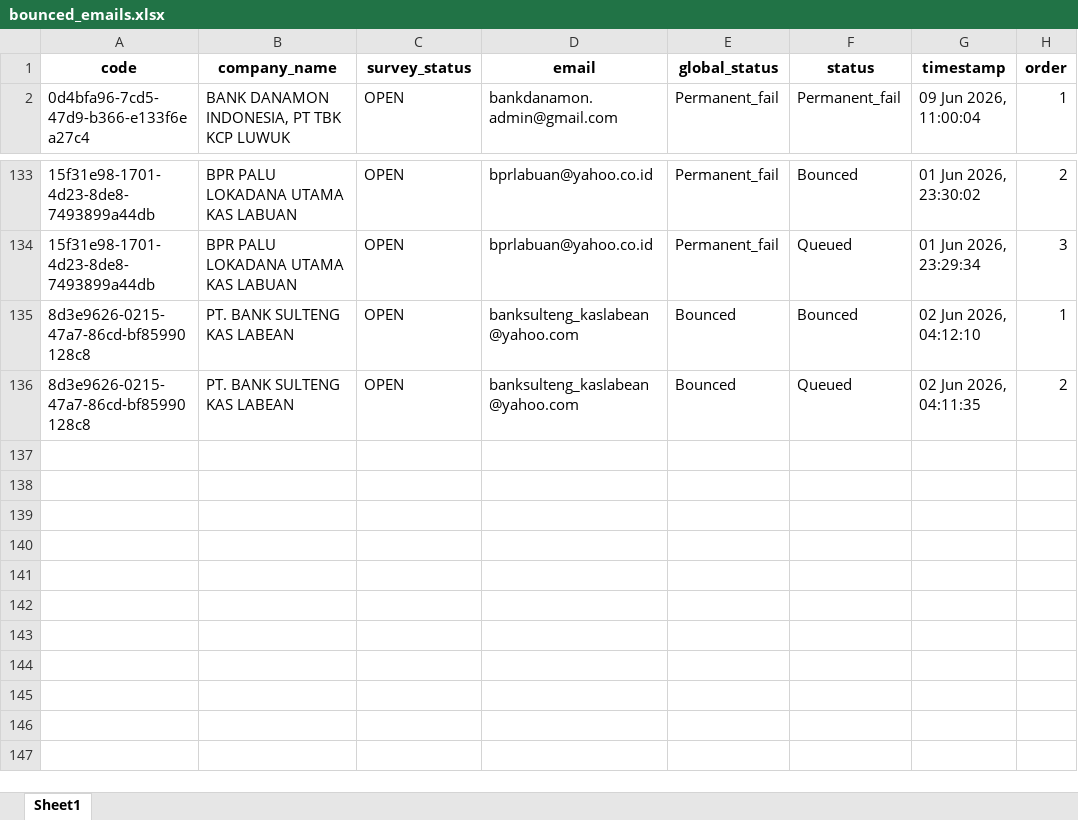
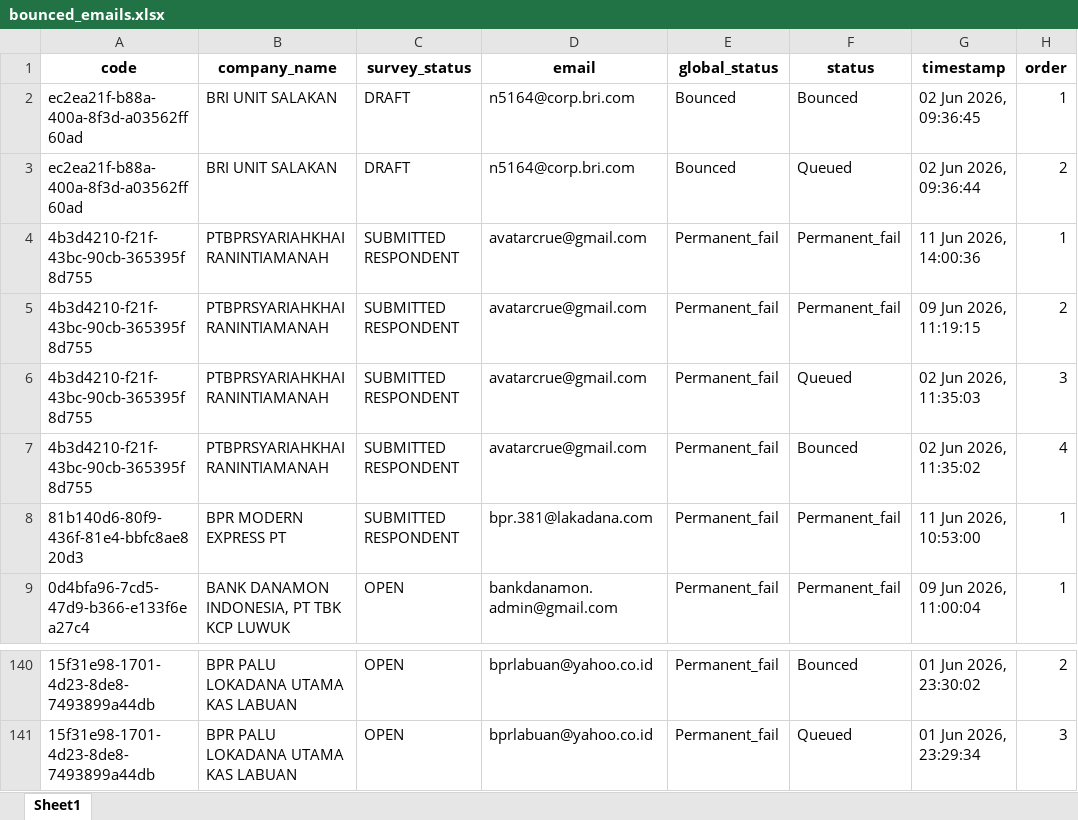
Before and after one commit to jihanmsr/scrap_fasih, an Excel workbook: bounced_emails.xlsx, sheet Sheet1, drawn as a sheet; only a part is shown, gaps mark what is left out; values as stored, in another font and other column widths than the file's, no borders; removed rows and columns are numbered as before the commit, all else as after; the diff names each change by its address in the sheet, - before the commit and + after, or states it on an @@ line.

Commit message:
chore: update email survey tracking data and timestamps

```diff
--- a/bounced_emails.xlsx (sheet Sheet1)
+++ b/bounced_emails.xlsx (sheet Sheet1)
+row 2: ec2ea21f-b88a-400a-8f3d-a03562ff60ad | BRI UNIT SALAKAN | DRAFT | n5164@corp.bri.com | Bounced | Bounced | 02 Jun 2026, 09:36:45 | 1
+row 3: ec2ea21f-b88a-400a-8f3d-a03562ff60ad | BRI UNIT SALAKAN | DRAFT | n5164@corp.bri.com | Bounced | Queued | 02 Jun 2026, 09:36:44 | 2
+row 4: 4b3d4210-f21f-43bc-90cb-365395f8d755 | PTBPRSYARIAHKHAIRANINTIAMANAH | SUBMITTED RESPONDENT | avatarcrue@gmail.com | Permanent_fail | Permanent_fail | 11 Jun 2026, 14:00:36 | 1
+row 5: 4b3d4210-f21f-43bc-90cb-365395f8d755 | PTBPRSYARIAHKHAIRANINTIAMANAH | SUBMITTED RESPONDENT | avatarcrue@gmail.com | Permanent_fail | Permanent_fail | 09 Jun 2026, 11:19:15 | 2
+row 6: 4b3d4210-f21f-43bc-90cb-365395f8d755 | PTBPRSYARIAHKHAIRANINTIAMANAH | SUBMITTED RESPONDENT | avatarcrue@gmail.com | Permanent_fail | Queued | 02 Jun 2026, 11:35:03 | 3
+row 7: 4b3d4210-f21f-43bc-90cb-365395f8d755 | PTBPRSYARIAHKHAIRANINTIAMANAH | SUBMITTED RESPONDENT | avatarcrue@gmail.com | Permanent_fail | Bounced | 02 Jun 2026, 11:35:02 | 4
+row 8: 81b140d6-80f9-436f-81e4-bbfc8ae820d3 | BPR MODERN EXPRESS PT | SUBMITTED RESPONDENT | bpr.381@lakadana.com | Permanent_fail | Permanent_fail | 11 Jun 2026, 10:53:00 | 1
-row 135: 8d3e9626-0215-47a7-86cd-bf85990128c8 | PT. BANK SULTENG KAS LABEAN | OPEN | banksulteng_kaslabean@yahoo.com | Bounced | Bounced | 02 Jun 2026, 04:12:10 | 1
-row 136: 8d3e9626-0215-47a7-86cd-bf85990128c8 | PT. BANK SULTENG KAS LABEAN | OPEN | banksulteng_kaslabean@yahoo.com | Bounced | Queued | 02 Jun 2026, 04:11:35 | 2
```
Also changed, not shown: 11 other files.
